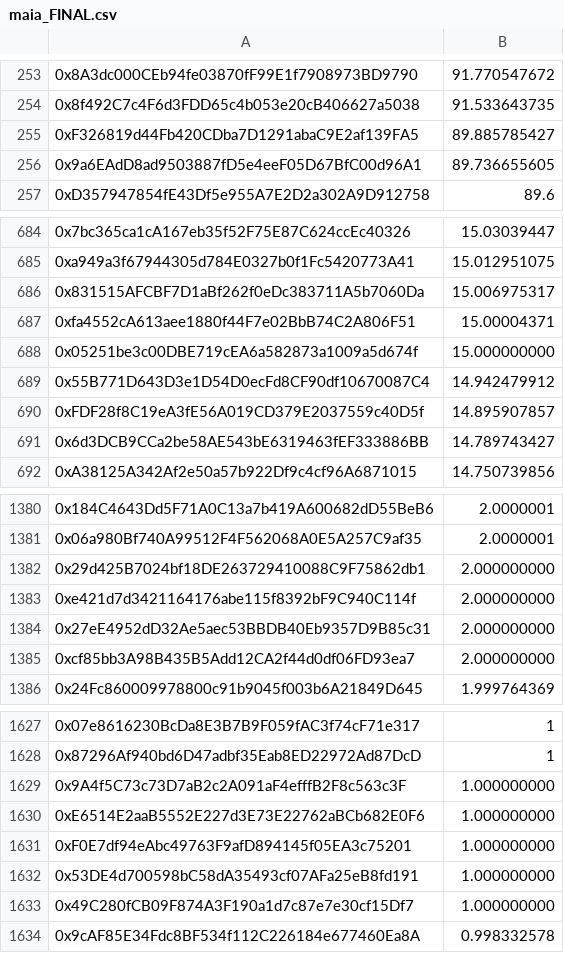
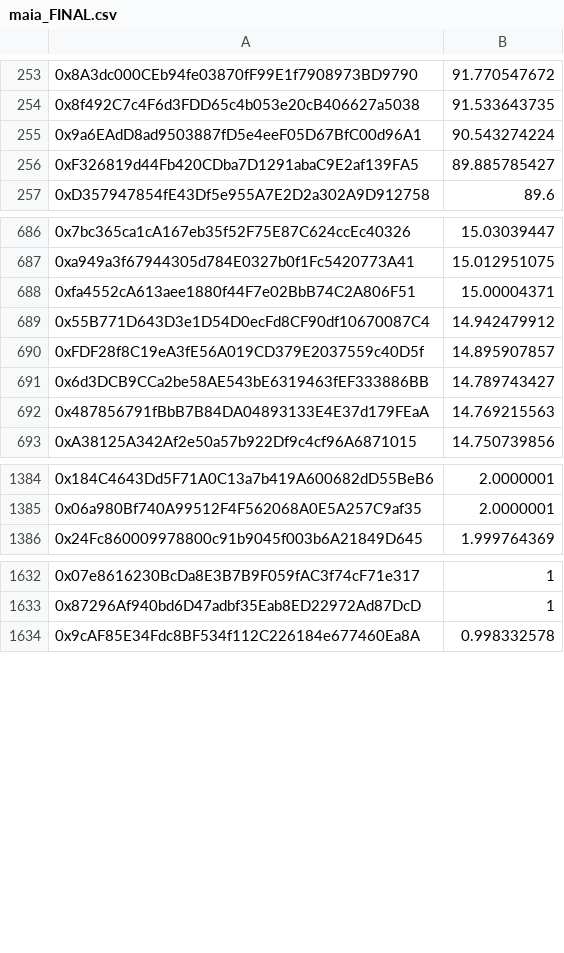
Before and after one commit to Maia-DAO/migration-orchestrator, a CSV file: consolidated_output/maia_FINAL.csv, drawn as a sheet; only a part is shown, gaps mark what is left out; removed rows and columns are numbered as before the commit, all else as after; the diff covers the shown part only; the diff names each change by its address in the sheet, - before the commit and + after, or states it on an @@ line.

```diff
--- a/consolidated_output/maia_FINAL.csv
+++ b/consolidated_output/maia_FINAL.csv
+row 255: 0x9a6EAdD8ad9503887fD5e4eeF05D67BfC00d96A1 | 90.543274224
-row 256: 0x9a6EAdD8ad9503887fD5e4eeF05D67BfC00d96A1 | 89.736655605
-row 686: 0x831515AFCBF7D1aBf262f0eDc383711A5b7060Da | 15.006975317
-row 688: 0x05251be3c00DBE719cEA6a582873a1009a5d674f | 15.000000000
+row 692: 0x487856791fBbB7B84DA04893133E4E37d179FEaA | 14.769215563
-row 1382: 0x29d425B7024bf18DE263729410088C9F75862db1 | 2.000000000
-row 1383: 0xe421d7d3421164176abe115f8392bF9C940C114f | 2.000000000
-row 1384: 0x27eE4952dD32Ae5aec53BBDB40Eb9357D9B85c31 | 2.000000000
-row 1385: 0xcf85bb3A98B435B5Add12CA2f44d0df06FD93ea7 | 2.000000000
-row 1629: 0x9A4f5C73c73D7aB2c2A091aF4efffB2F8c563c3F | 1.000000000
-row 1630: 0xE6514E2aaB5552E227d3E73E22762aBCb682E0F6 | 1.000000000
-row 1631: 0xF0E7df94eAbc49763F9afD894145f05EA3c75201 | 1.000000000
-row 1632: 0x53DE4d700598bC58dA35493cf07AFa25eB8fd191 | 1.000000000
-row 1633: 0x49C280fCB09F874A3F190a1d7c87e7e30cf15Df7 | 1.000000000
```
Also changed, not shown: 40 added rows, 21 removed rows and 9 edited cells elsewhere in this file, 14 other files.
